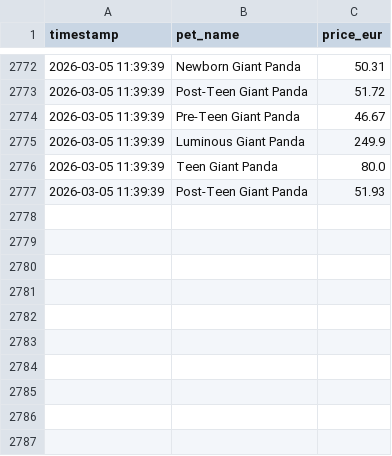
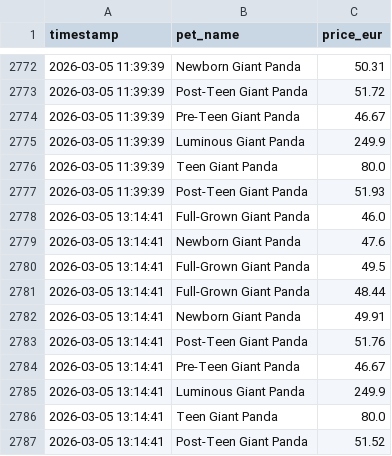
Before and after one commit to anmton/strapets-tracker, a CSV file: price_history.csv, drawn as a sheet; only a part is shown, gaps mark what is left out.

```diff
--- a/price_history.csv
+++ b/price_history.csv
@@ -2777 +2777,11 @@ timestamp,pet_name,price_eur
 2026-03-05 11:39:39,Post-Teen Giant Panda,51.93
+2026-03-05 13:14:41,Full-Grown Giant Panda,46.0
+2026-03-05 13:14:41,Newborn Giant Panda,47.6
+2026-03-05 13:14:41,Full-Grown Giant Panda,49.5
+2026-03-05 13:14:41,Full-Grown Giant Panda,48.44
+2026-03-05 13:14:41,Newborn Giant Panda,49.91
+2026-03-05 13:14:41,Post-Teen Giant Panda,51.76
+2026-03-05 13:14:41,Pre-Teen Giant Panda,46.67
+2026-03-05 13:14:41,Luminous Giant Panda,249.9
+2026-03-05 13:14:41,Teen Giant Panda,80.0
+2026-03-05 13:14:41,Post-Teen Giant Panda,51.52
```
Also changed, not shown: 1 other file.
